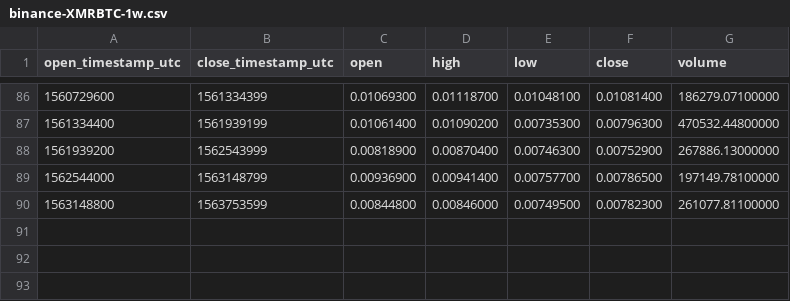
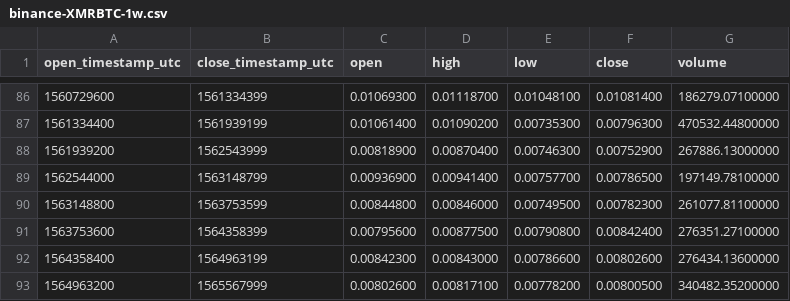
Before and after one commit to cryptobigbro/binance-XMRBTC, a CSV file: binance-XMRBTC-1w.csv, drawn as a sheet; only a part is shown, gaps mark what is left out; the diff names each change by its address in the sheet, - before the commit and + after, or states it on an @@ line.

```diff
--- a/binance-XMRBTC-1w.csv
+++ b/binance-XMRBTC-1w.csv
+row 91: 1563753600 | 1564358399 | 0.00795600 | 0.00877500 | 0.00790800 | 0.00842400 | 276351.27100000
+row 92: 1564358400 | 1564963199 | 0.00842300 | 0.00843000 | 0.00786600 | 0.00802600 | 276434.13600000
+row 93: 1564963200 | 1565567999 | 0.00802600 | 0.00817100 | 0.00778200 | 0.00800500 | 340482.35200000
```
Also changed, not shown: binance-XMRBTC-1M.csv, binance-XMRBTC-1d.csv, 1 other file.
